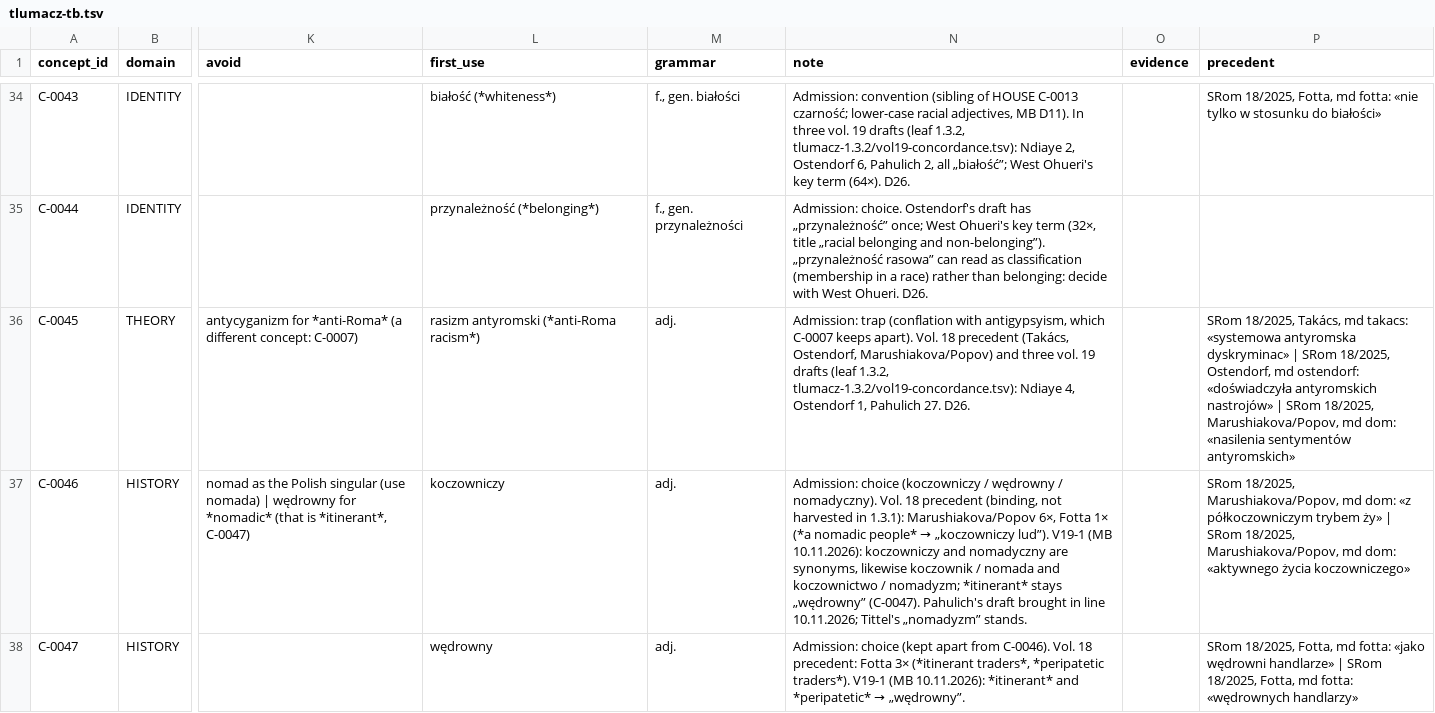
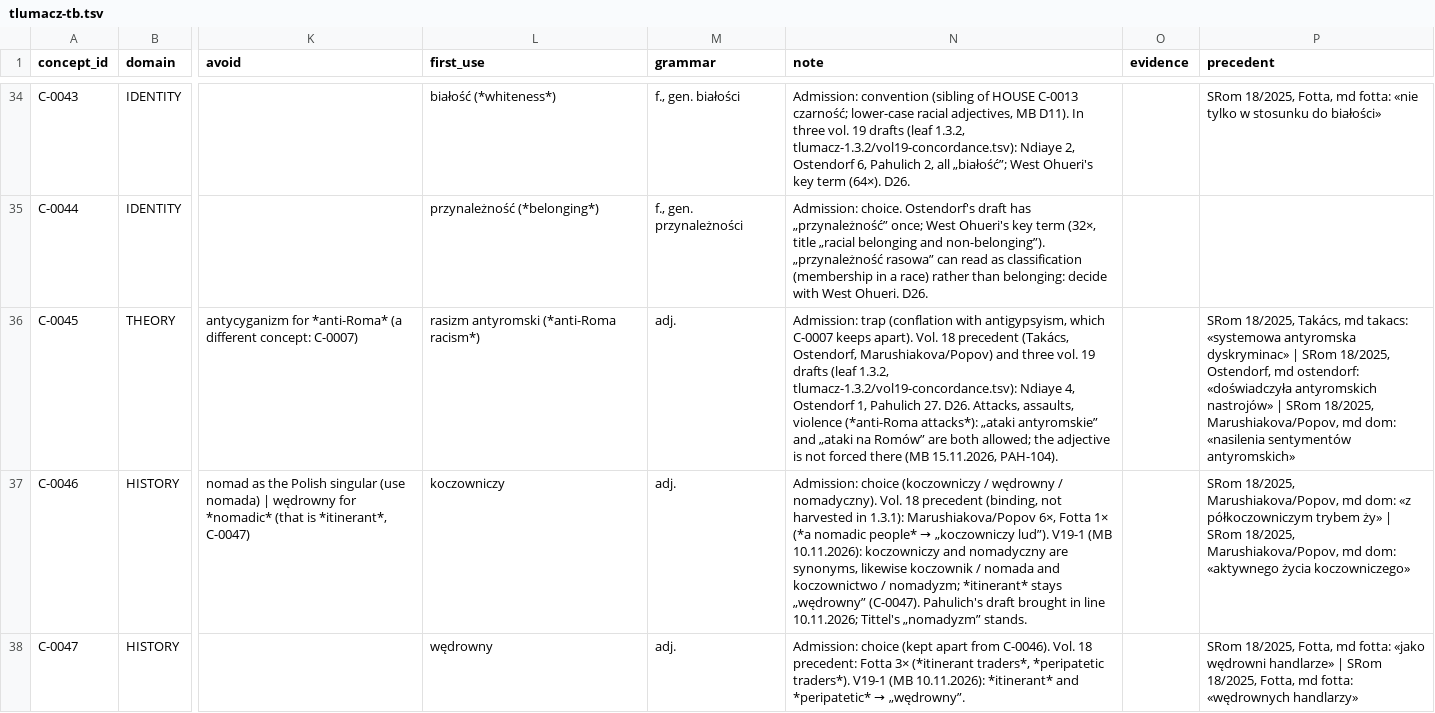
Before and after one commit to blessero/srom-cloud, a TSV file: srom-tlumacz/.claude/skills/srom-tlumacz/references/tlumacz-tb.tsv, drawn as a sheet; only a part is shown, gaps mark what is left out; the diff names each change by its address in the sheet, - before the commit and + after, or states it on an @@ line.

```diff
--- a/srom-tlumacz/.claude/skills/srom-tlumacz/references/tlumacz-tb.tsv
+++ b/srom-tlumacz/.claude/skills/srom-tlumacz/references/tlumacz-tb.tsv
-N36 (note): …27. D26.
+N36 (note): …27. D26. Attacks, assaults, violence (*anti-Roma attacks*): „ataki antyromskie” and „ataki na Romów” are both allowed; the adjective is not forced there (MB 15.11.2026, PAH-104).
```
Also changed, not shown: 3 other files.
